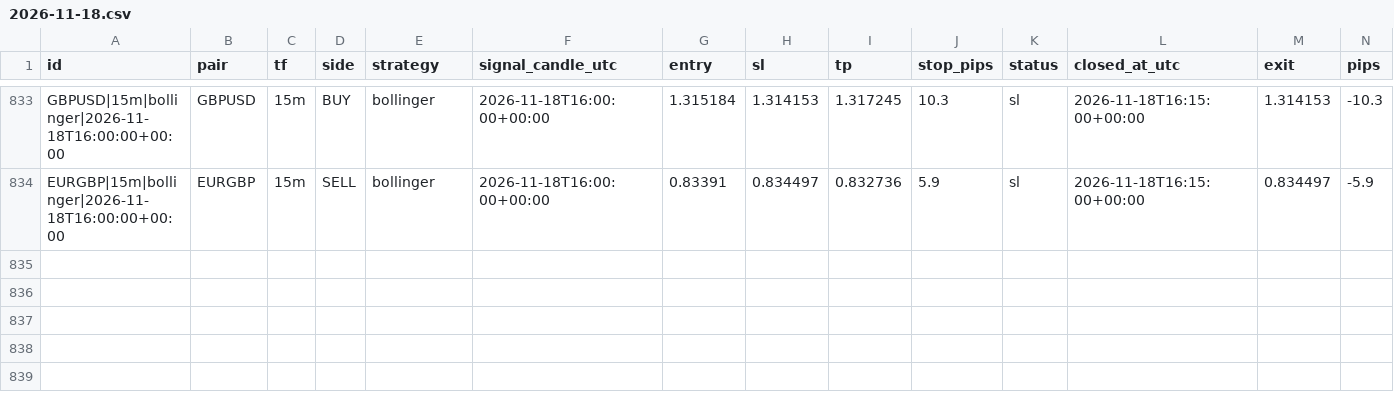
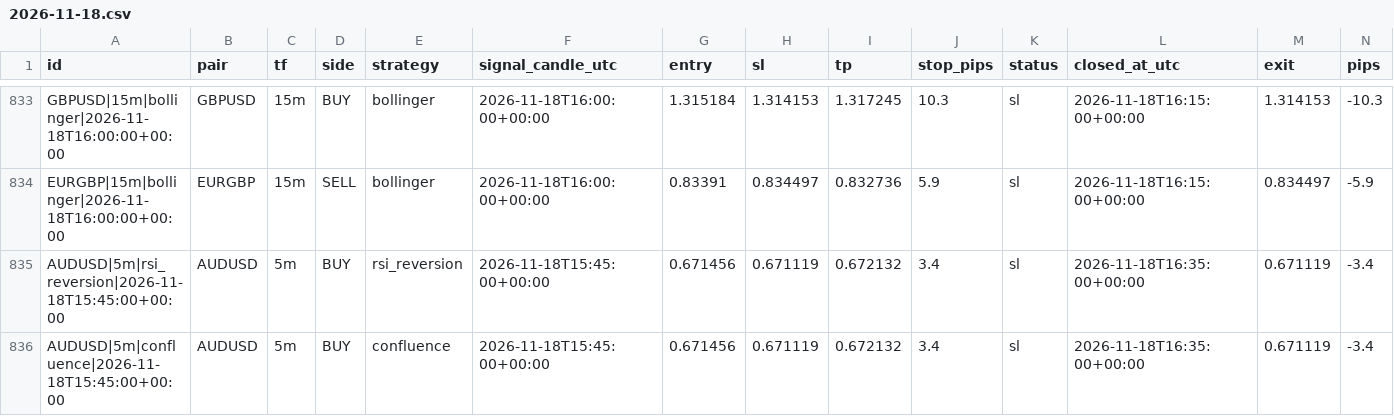
Before and after one commit to zeesshhhh/Forexjhnm, a CSV file: logs/lab/trades/2026-11-18.csv, drawn as a sheet; only a part is shown, gaps mark what is left out; rows hold the shown columns only; the diff names each change by its address in the sheet, - before the commit and + after, or states it on an @@ line.

```diff
--- a/logs/lab/trades/2026-11-18.csv
+++ b/logs/lab/trades/2026-11-18.csv
+row 835: AUDUSD|5m|rsi_reversion|2026-11-18T15:45:00+00:00 | AUDUSD | 5m | BUY | rsi_reversion | 2026-11-18T15:45:00+00:00 | 0.671456 | 0.671119 | 0.672132 | 3.4 | sl | 2026-11-18T16:35:00+00:00 | 0.671119 | -3.4
+row 836: AUDUSD|5m|confluence|2026-11-18T15:45:00+00:00 | AUDUSD | 5m | BUY | confluence | 2026-11-18T15:45:00+00:00 | 0.671456 | 0.671119 | 0.672132 | 3.4 | sl | 2026-11-18T16:35:00+00:00 | 0.671119 | -3.4
```
Also changed, not shown: logs/scans/2026-11-18.csv, 2 other files.
